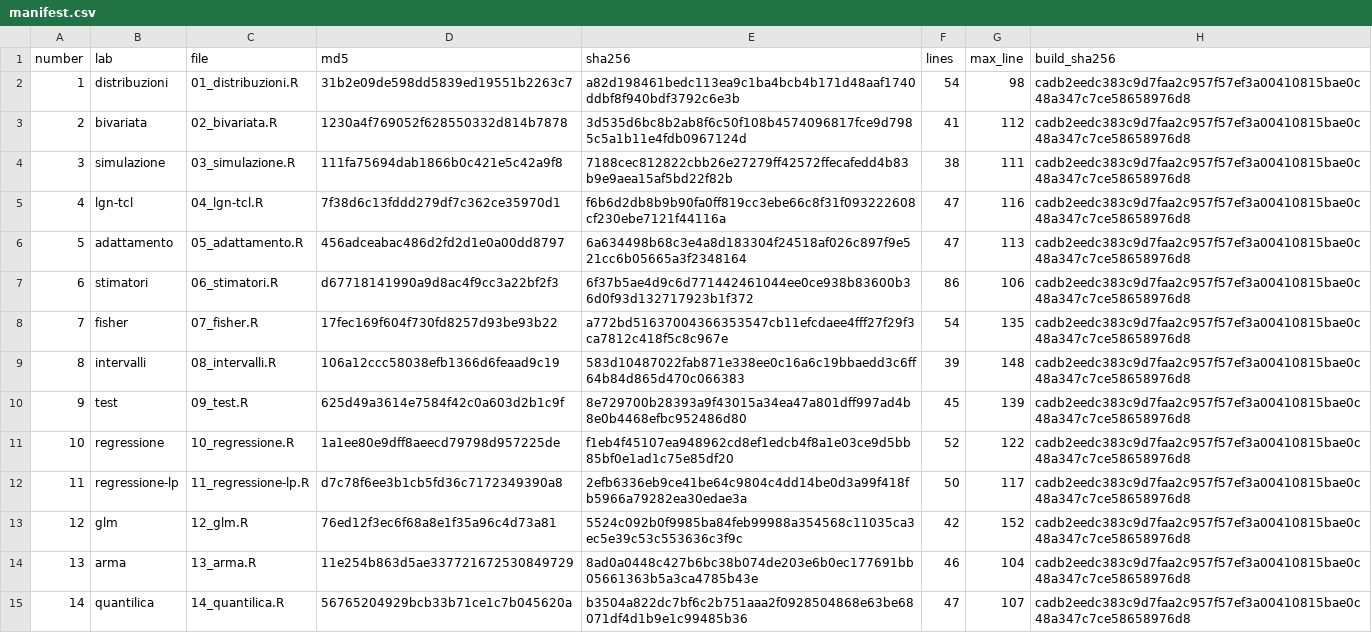
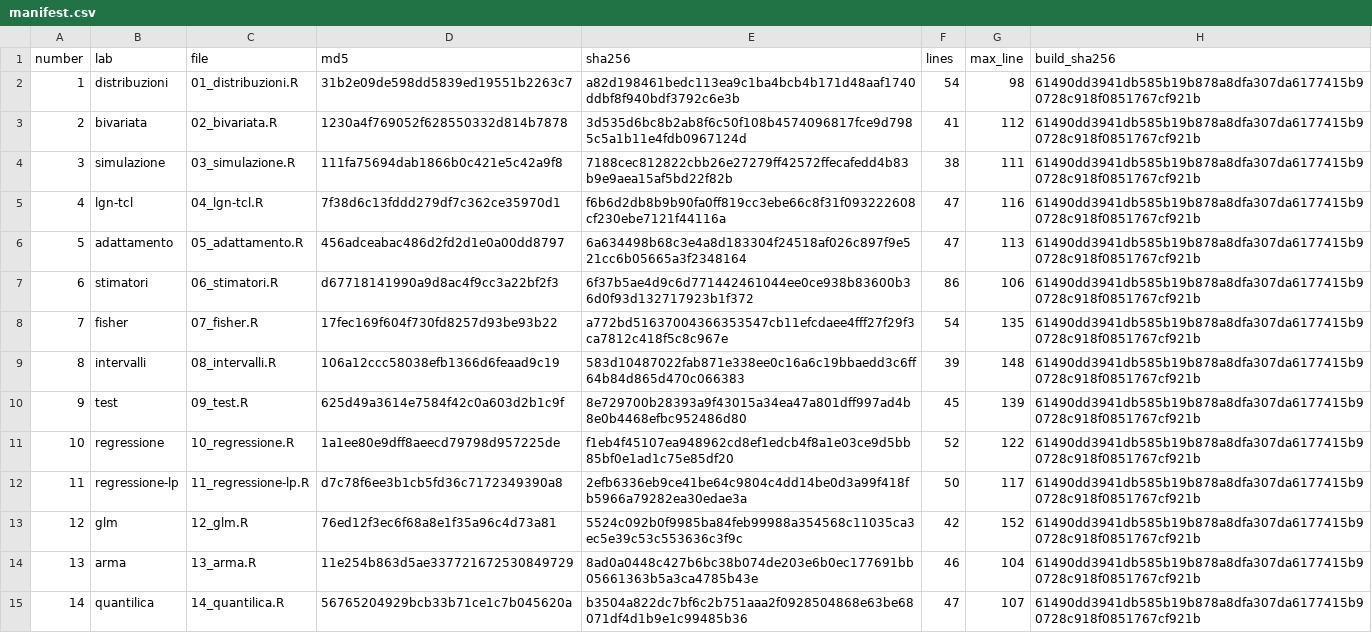
Before and after one commit to gianluca-sottile/statatlas, a CSV file: verifica/export_r_31/manifest.csv, drawn as a sheet; only a part is shown; the diff covers the shown part only.

```diff
--- a/verifica/export_r_31/manifest.csv
+++ b/verifica/export_r_31/manifest.csv
@@ -1,15 +1,15 @@
 number,lab,file,md5,sha256,lines,max_line,build_sha256
-1,distribuzioni,01_distribuzioni.R,31b2e09de598dd5839ed19551b2263c7,a82d198461bedc113ea9c1ba4bcb4b171d48aaf1740ddbf8f940bdf3792c6e3b,54,98,cadb2eedc383c9d7faa2c957f57ef3a00410815bae0c48a347c7ce58658976d8
-2,bivariata,02_bivariata.R,1230a4f769052f628550332d814b7878,3d535d6bc8b2ab8f6c50f108b4574096817fce9d7985c5a1b11e4fdb0967124d,41,112,cadb2eedc383c9d7faa2c957f57ef3a00410815bae0c48a347c7ce58658976d8
-3,simulazione,03_simulazione.R,111fa75694dab1866b0c421e5c42a9f8,7188cec812822cbb26e27279ff42572ffecafedd4b83b9e9aea15af5bd22f82b,38,111,cadb2eedc383c9d7faa2c957f57ef3a00410815bae0c48a347c7ce58658976d8
-4,lgn-tcl,04_lgn-tcl.R,7f38d6c13fddd279df7c362ce35970d1,f6b6d2db8b9b90fa0ff819cc3ebe66c8f31f093222608cf230ebe7121f44116a,47,116,cadb2eedc383c9d7faa2c957f57ef3a00410815bae0c48a347c7ce58658976d8
-5,adattamento,05_adattamento.R,456adceabac486d2fd2d1e0a00dd8797,6a634498b68c3e4a8d183304f24518af026c897f9e521cc6b05665a3f2348164,47,113,cadb2eedc383c9d7faa2c957f57ef3a00410815bae0c48a347c7ce58658976d8
-6,stimatori,06_stimatori.R,d67718141990a9d8ac4f9cc3a22bf2f3,6f37b5ae4d9c6d771442461044ee0ce938b83600b36d0f93d132717923b1f372,86,106,cadb2eedc383c9d7faa2c957f57ef3a00410815bae0c48a347c7ce58658976d8
-7,fisher,07_fisher.R,17fec169f604f730fd8257d93be93b22,a772bd51637004366353547cb11efcdaee4fff27f29f3ca7812c418f5c8c967e,54,135,cadb2eedc383c9d7faa2c957f57ef3a00410815bae0c48a347c7ce58658976d8
-8,intervalli,08_intervalli.R,106a12ccc58038efb1366d6feaad9c19,583d10487022fab871e338ee0c16a6c19bbaedd3c6ff64b84d865d470c066383,39,148,cadb2eedc383c9d7faa2c957f57ef3a00410815bae0c48a347c7ce58658976d8
-9,test,09_test.R,625d49a3614e7584f42c0a603d2b1c9f,8e729700b28393a9f43015a34ea47a801dff997ad4b8e0b4468efbc952486d80,45,139,cadb2eedc383c9d7faa2c957f57ef3a00410815bae0c48a347c7ce58658976d8
-10,regressione,10_regressione.R,1a1ee80e9dff8aeecd79798d957225de,f1eb4f45107ea948962cd8ef1edcb4f8a1e03ce9d5bb85bf0e1ad1c75e85df20,52,122,cadb2eedc383c9d7faa2c957f57ef3a00410815bae0c48a347c7ce58658976d8
-11,regressione-lp,11_regressione-lp.R,d7c78f6ee3b1cb5fd36c7172349390a8,2efb6336eb9ce41be64c9804c4dd14be0d3a99f418fb5966a79282ea30edae3a,50,117,cadb2eedc383c9d7faa2c957f57ef3a00410815bae0c48a347c7ce58658976d8
-12,glm,12_glm.R,76ed12f3ec6f68a8e1f35a96c4d73a81,5524c092b0f9985ba84feb99988a354568c11035ca3ec5e39c53c553636c3f9c,42,152,cadb2eedc383c9d7faa2c957f57ef3a00410815bae0c48a347c7ce58658976d8
-13,arma,13_arma.R,11e254b863d5ae337721672530849729,8ad0a0448c427b6bc38b074de203e6b0ec177691bb05661363b5a3ca4785b43e,46,104,cadb2eedc383c9d7faa2c957f57ef3a00410815bae0c48a347c7ce58658976d8
-14,quantilica,14_quantilica.R,56765204929bcb33b71ce1c7b045620a,b3504a822dc7bf6c2b751aaa2f0928504868e63be68071df4d1b9e1c99485b36,47,107,cadb2eedc383c9d7faa2c957f57ef3a00410815bae0c48a347c7ce58658976d8
+1,distribuzioni,01_distribuzioni.R,31b2e09de598dd5839ed19551b2263c7,a82d198461bedc113ea9c1ba4bcb4b171d48aaf1740ddbf8f940bdf3792c6e3b,54,98,61490dd3941db585b19b878a8dfa307da6177415b90728c918f0851767cf921b
+2,bivariata,02_bivariata.R,1230a4f769052f628550332d814b7878,3d535d6bc8b2ab8f6c50f108b4574096817fce9d7985c5a1b11e4fdb0967124d,41,112,61490dd3941db585b19b878a8dfa307da6177415b90728c918f0851767cf921b
+3,simulazione,03_simulazione.R,111fa75694dab1866b0c421e5c42a9f8,7188cec812822cbb26e27279ff42572ffecafedd4b83b9e9aea15af5bd22f82b,38,111,61490dd3941db585b19b878a8dfa307da6177415b90728c918f0851767cf921b
+4,lgn-tcl,04_lgn-tcl.R,7f38d6c13fddd279df7c362ce35970d1,f6b6d2db8b9b90fa0ff819cc3ebe66c8f31f093222608cf230ebe7121f44116a,47,116,61490dd3941db585b19b878a8dfa307da6177415b90728c918f0851767cf921b
+5,adattamento,05_adattamento.R,456adceabac486d2fd2d1e0a00dd8797,6a634498b68c3e4a8d183304f24518af026c897f9e521cc6b05665a3f2348164,47,113,61490dd3941db585b19b878a8dfa307da6177415b90728c918f0851767cf921b
+6,stimatori,06_stimatori.R,d67718141990a9d8ac4f9cc3a22bf2f3,6f37b5ae4d9c6d771442461044ee0ce938b83600b36d0f93d132717923b1f372,86,106,61490dd3941db585b19b878a8dfa307da6177415b90728c918f0851767cf921b
+7,fisher,07_fisher.R,17fec169f604f730fd8257d93be93b22,a772bd51637004366353547cb11efcdaee4fff27f29f3ca7812c418f5c8c967e,54,135,61490dd3941db585b19b878a8dfa307da6177415b90728c918f0851767cf921b
+8,intervalli,08_intervalli.R,106a12ccc58038efb1366d6feaad9c19,583d10487022fab871e338ee0c16a6c19bbaedd3c6ff64b84d865d470c066383,39,148,61490dd3941db585b19b878a8dfa307da6177415b90728c918f0851767cf921b
+9,test,09_test.R,625d49a3614e7584f42c0a603d2b1c9f,8e729700b28393a9f43015a34ea47a801dff997ad4b8e0b4468efbc952486d80,45,139,61490dd3941db585b19b878a8dfa307da6177415b90728c918f0851767cf921b
+10,regressione,10_regressione.R,1a1ee80e9dff8aeecd79798d957225de,f1eb4f45107ea948962cd8ef1edcb4f8a1e03ce9d5bb85bf0e1ad1c75e85df20,52,122,61490dd3941db585b19b878a8dfa307da6177415b90728c918f0851767cf921b
+11,regressione-lp,11_regressione-lp.R,d7c78f6ee3b1cb5fd36c7172349390a8,2efb6336eb9ce41be64c9804c4dd14be0d3a99f418fb5966a79282ea30edae3a,50,117,61490dd3941db585b19b878a8dfa307da6177415b90728c918f0851767cf921b
+12,glm,12_glm.R,76ed12f3ec6f68a8e1f35a96c4d73a81,5524c092b0f9985ba84feb99988a354568c11035ca3ec5e39c53c553636c3f9c,42,152,61490dd3941db585b19b878a8dfa307da6177415b90728c918f0851767cf921b
+13,arma,13_arma.R,11e254b863d5ae337721672530849729,8ad0a0448c427b6bc38b074de203e6b0ec177691bb05661363b5a3ca4785b43e,46,104,61490dd3941db585b19b878a8dfa307da6177415b90728c918f0851767cf921b
+14,quantilica,14_quantilica.R,56765204929bcb33b71ce1c7b045620a,b3504a822dc7bf6c2b751aaa2f0928504868e63be68071df4d1b9e1c99485b36,47,107,61490dd3941db585b19b878a8dfa307da6177415b90728c918f0851767cf921b
```
Also changed, not shown: 17 edited cells elsewhere in this file, 37 other files.
